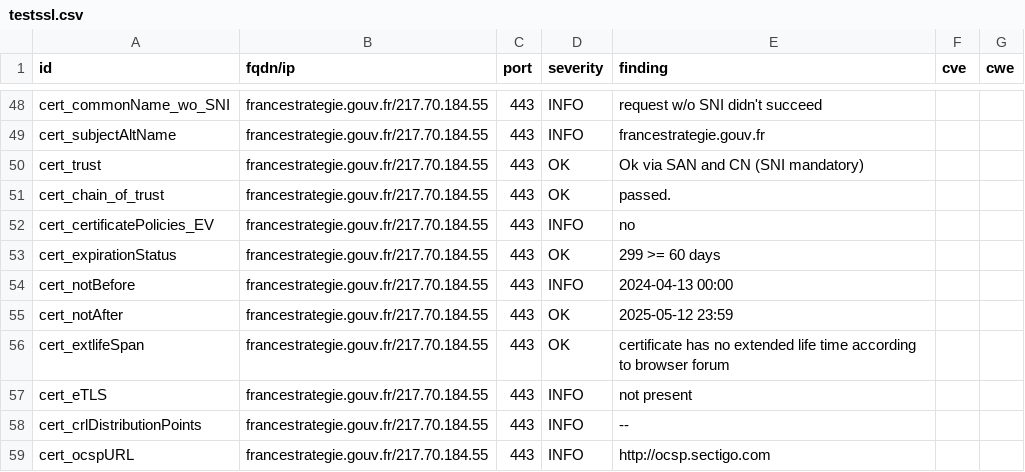
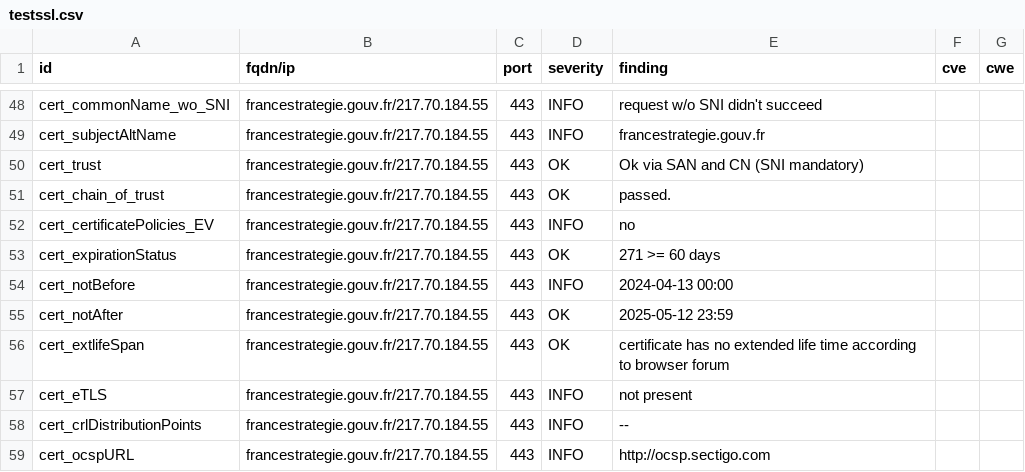
Before and after one commit to GKO-org/dashlordPrd9, a CSV file: results/aHR0cHM6Ly9mcmFuY2VzdHJhdGVnaWUuZ291di5mcg==/testssl.csv, drawn as a sheet; only a part is shown, gaps mark what is left out.

```diff
--- a/results/aHR0cHM6Ly9mcmFuY2VzdHJhdGVnaWUuZ291di5mcg==/testssl.csv
+++ b/results/aHR0cHM6Ly9mcmFuY2VzdHJhdGVnaWUuZ291di5mcg==/testssl.csv
@@ -52,3 +52,3 @@
 "cert_certificatePolicies_EV","francestrategie.gouv.fr/217.70.184.55","443","INFO","no","",""
-"cert_expirationStatus","francestrategie.gouv.fr/217.70.184.55","443","OK","299 >= 60 days","",""
+"cert_expirationStatus","francestrategie.gouv.fr/217.70.184.55","443","OK","271 >= 60 days","",""
 "cert_notBefore","francestrategie.gouv.fr/217.70.184.55","443","INFO","2024-04-13 00:00","",""
```
Also changed, not shown: 9 other files.
